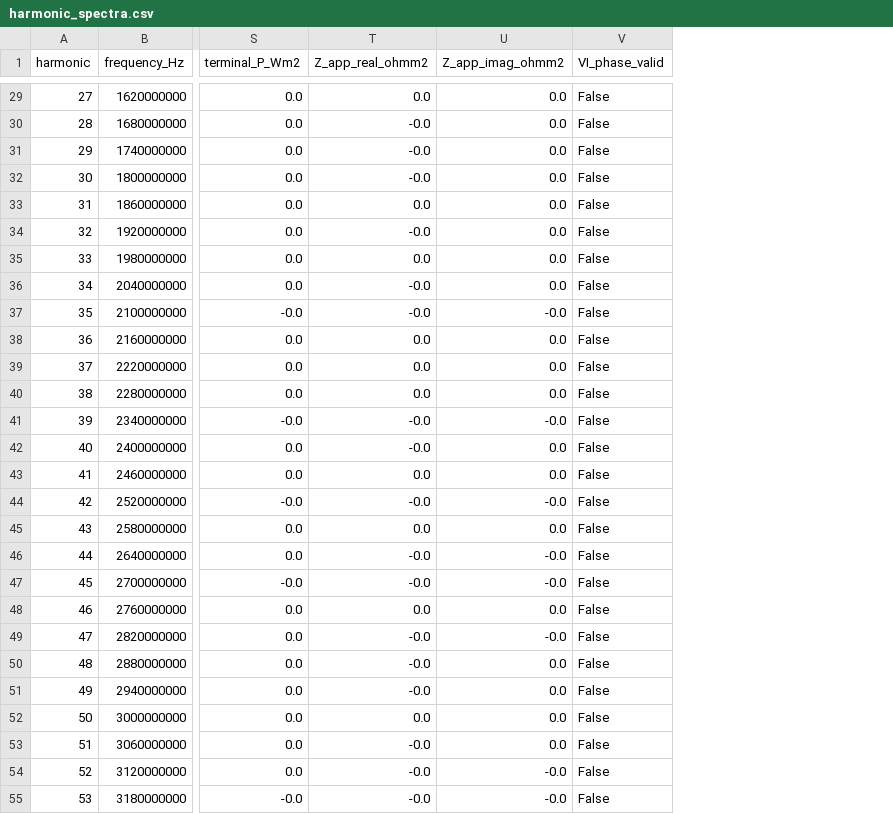
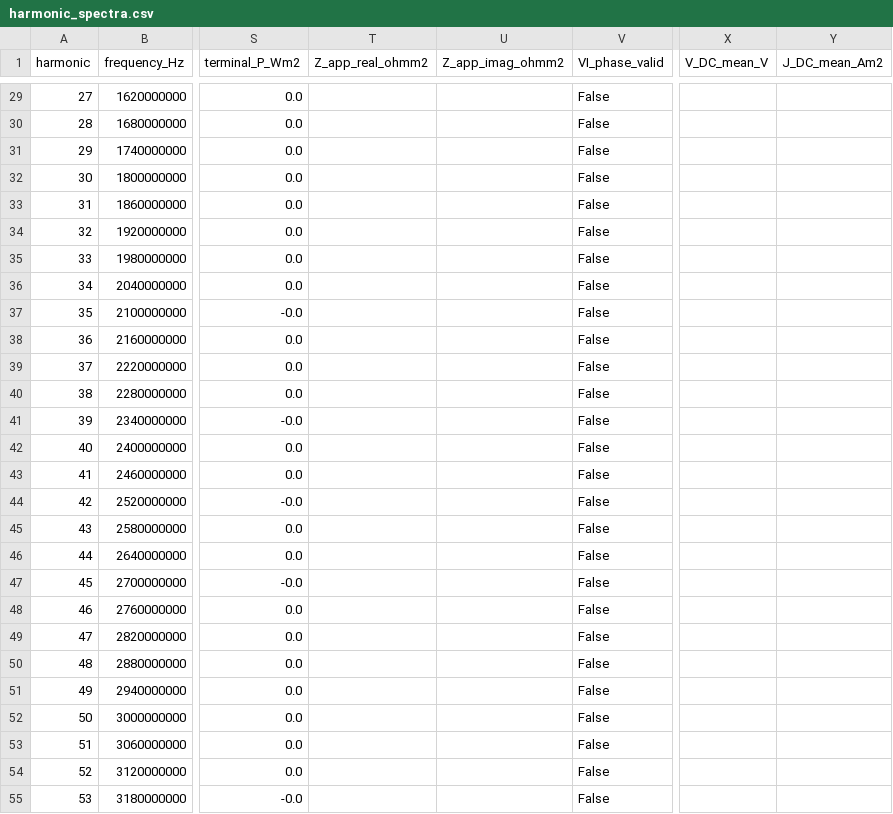
Before and after one commit to YGLSNU/eduPIC_PAL_RF-sheath, a CSV file: results/261126_PSR_gap15_f60_V150/data/harmonic_spectra.csv, drawn as a sheet; only a part is shown, gaps mark what is left out; the diff covers the shown part only; the diff names each change by its address in the sheet, - before the commit and + after, or states it on an @@ line.

```diff
--- a/results/261126_PSR_gap15_f60_V150/data/harmonic_spectra.csv
+++ b/results/261126_PSR_gap15_f60_V150/data/harmonic_spectra.csv
+column X (V_DC_mean_V), empty
+column Y (J_DC_mean_Am2), empty
-T29 (Z_app_real_ohmm2): 0.0
+T29 (Z_app_real_ohmm2): (empty)
-U29:U36 (Z_app_imag_ohmm2): 0.0
+U29:U36 (Z_app_imag_ohmm2): (empty)
-T30:T32 (Z_app_real_ohmm2): -0.0
+T30:T32 (Z_app_real_ohmm2): (empty)
-T33 (Z_app_real_ohmm2): 0.0
+T33 (Z_app_real_ohmm2): (empty)
-T34 (Z_app_real_ohmm2): -0.0
+T34 (Z_app_real_ohmm2): (empty)
-T35 (Z_app_real_ohmm2): 0.0
+T35 (Z_app_real_ohmm2): (empty)
-T36:T37 (Z_app_real_ohmm2): -0.0
+T36:T37 (Z_app_real_ohmm2): (empty)
-U37 (Z_app_imag_ohmm2): -0.0
+U37 (Z_app_imag_ohmm2): (empty)
-T38:T40 (Z_app_real_ohmm2): 0.0
+T38:T40 (Z_app_real_ohmm2): (empty)
-U38:U40 (Z_app_imag_ohmm2): 0.0
+U38:U40 (Z_app_imag_ohmm2): (empty)
-T41:T42 (Z_app_real_ohmm2): -0.0
+T41:T42 (Z_app_real_ohmm2): (empty)
-U41 (Z_app_imag_ohmm2): -0.0
+U41 (Z_app_imag_ohmm2): (empty)
-U42:U43 (Z_app_imag_ohmm2): 0.0
+U42:U43 (Z_app_imag_ohmm2): (empty)
-T43 (Z_app_real_ohmm2): 0.0
+T43 (Z_app_real_ohmm2): (empty)
-T44 (Z_app_real_ohmm2): -0.0
+T44 (Z_app_real_ohmm2): (empty)
-U44 (Z_app_imag_ohmm2): -0.0
+U44 (Z_app_imag_ohmm2): (empty)
-T45 (Z_app_real_ohmm2): 0.0
+T45 (Z_app_real_ohmm2): (empty)
-U45 (Z_app_imag_ohmm2): 0.0
+U45 (Z_app_imag_ohmm2): (empty)
-T46:T47 (Z_app_real_ohmm2): -0.0
+T46:T47 (Z_app_real_ohmm2): (empty)
-U46:U47 (Z_app_imag_ohmm2): -0.0
+U46:U47 (Z_app_imag_ohmm2): (empty)
-T48 (Z_app_real_ohmm2): 0.0
+T48 (Z_app_real_ohmm2): (empty)
-U48 (Z_app_imag_ohmm2): 0.0
+U48 (Z_app_imag_ohmm2): (empty)
-T49:T51 (Z_app_real_ohmm2): -0.0
+T49:T51 (Z_app_real_ohmm2): (empty)
-U49 (Z_app_imag_ohmm2): -0.0
+U49 (Z_app_imag_ohmm2): (empty)
-U50:U53 (Z_app_imag_ohmm2): 0.0
+U50:U53 (Z_app_imag_ohmm2): (empty)
-T52 (Z_app_real_ohmm2): 0.0
+T52 (Z_app_real_ohmm2): (empty)
-T53:T55 (Z_app_real_ohmm2): -0.0
+T53:T55 (Z_app_real_ohmm2): (empty)
-U54:U55 (Z_app_imag_ohmm2): -0.0
+U54:U55 (Z_app_imag_ohmm2): (empty)
```
Also changed, not shown: 76 edited cells elsewhere in this file, results/261126_PSR_gap15_f60_V150/data/block_harmonic_spectra.csv, 13 other files.
